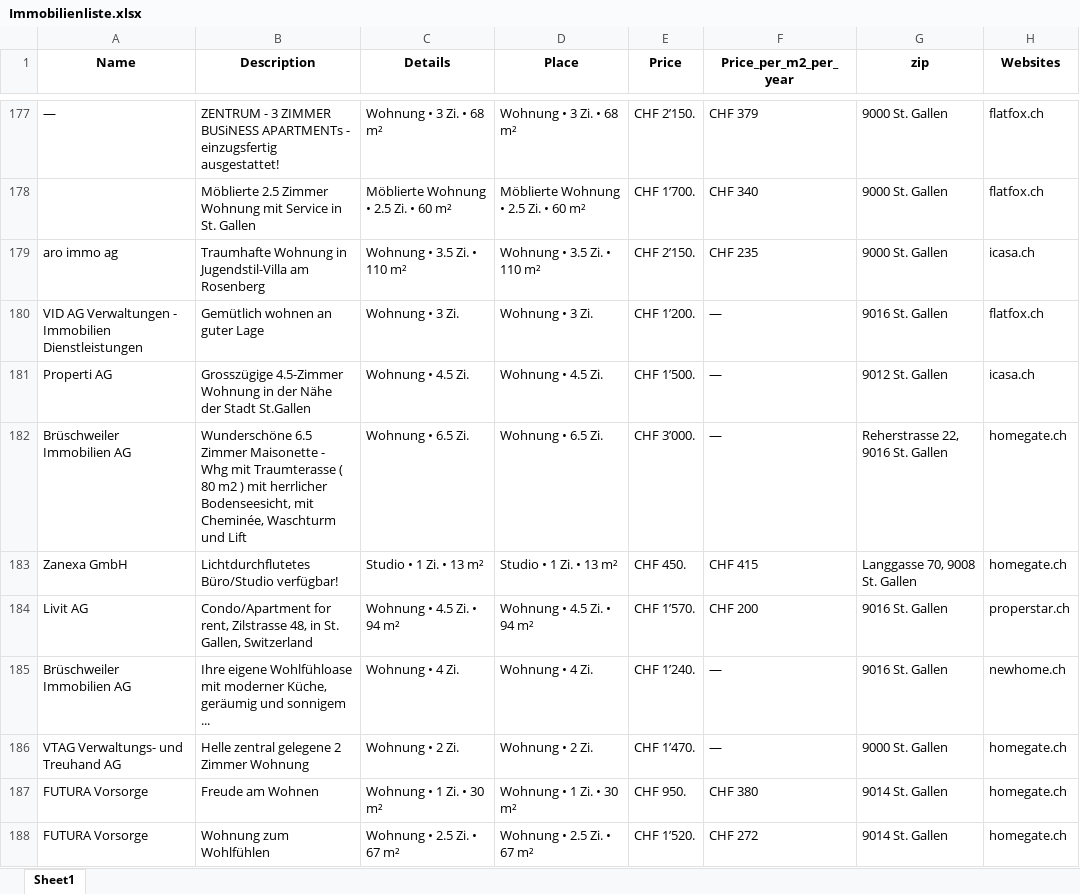
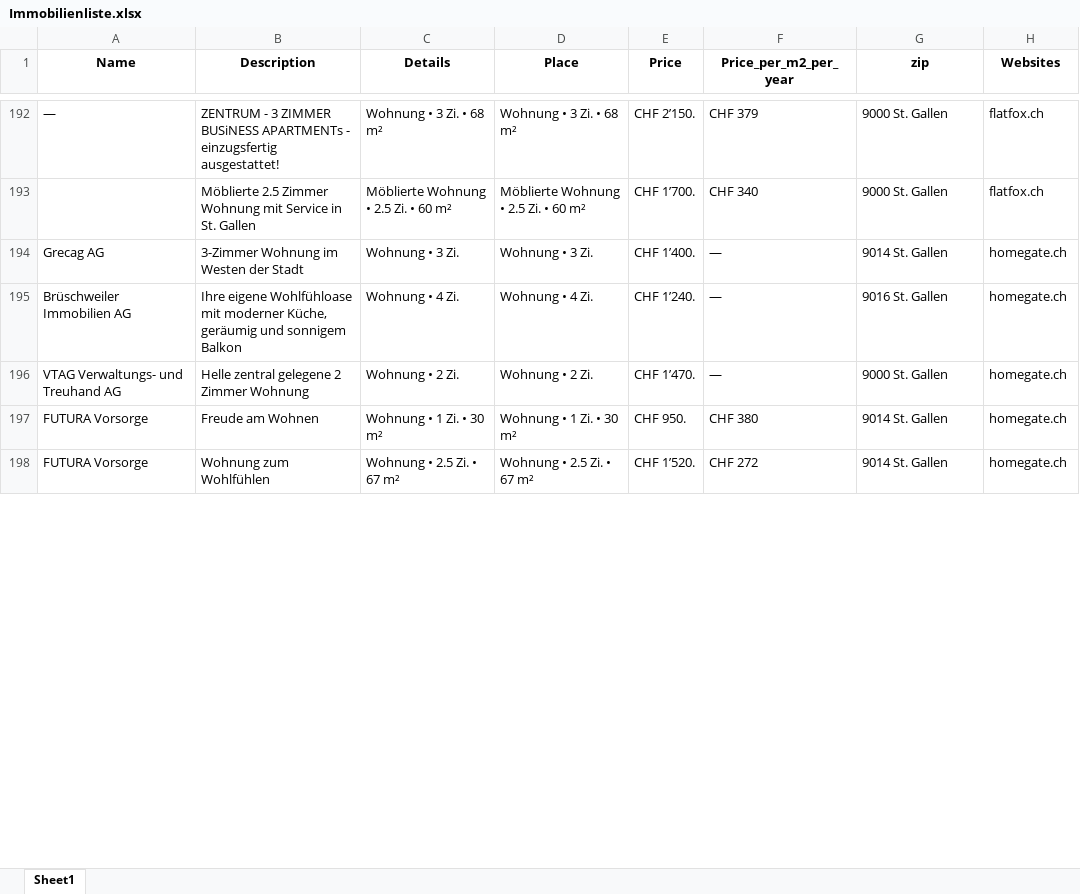
Before and after one commit to lorexzx/CS, an Excel workbook: Immobilienliste.xlsx, sheet Sheet1, drawn as a sheet; only a part is shown, gaps mark what is left out; values as stored, in another font and other column widths than the file's, no borders; removed rows and columns are numbered as before the commit, all else as after; the diff covers the shown part only; the diff names each change by its address in the sheet, - before the commit and + after, or states it on an @@ line.

Commit message:
Updated Immobilienliste via Workflow

```diff
--- a/Immobilienliste.xlsx (sheet Sheet1)
+++ b/Immobilienliste.xlsx (sheet Sheet1)
-row 179: aro immo ag | Traumhafte Wohnung in Jugendstil-Villa am Rosenberg | Wohnung • 3.5 Zi. • 110 m² | Wohnung • 3.5 Zi. • 110 m² | CHF 2’150. | CHF 235 | 9000 St. Gallen | icasa.ch
-row 180: VID AG Verwaltungen - Immobilien Dienstleistungen | Gemütlich wohnen an guter Lage | Wohnung • 3 Zi. | Wohnung • 3 Zi. | CHF 1’200. | — | 9016 St. Gallen | flatfox.ch
@@ row 181 moved to row 202: Properti AG @@
-row 182: Brüschweiler Immobilien AG | Wunderschöne 6.5 Zimmer Maisonette - Whg mit Traumterasse ( 80 m2 ) mit herrlicher Bodenseesicht, mit Cheminée, Waschturm und Lift | Wohnung • 6.5 Zi. | Wohnung • 6.5 Zi. | CHF 3’000. | — | Reherstrasse 22, 9016 St. Gallen | homegate.ch
-row 183: Zanexa GmbH | Lichtdurchflutetes Büro/Studio verfügbar! | Studio • 1 Zi. • 13 m² | Studio • 1 Zi. • 13 m² | CHF 450. | CHF 415 | Langgasse 70, 9008 St. Gallen | homegate.ch
@@ row 184 moved to row 108: Livit AG @@
@@ row 165 moved to row 194: Grecag AG @@
-B195 (Description): …und sonnigem ...
+B195 (Description): …und sonnigem Balkon
-H195 (Websites): newhome.ch
+H195 (Websites): homegate.ch
```
Also changed, not shown: 38 added rows, 34 removed rows, 3 moved rows and 34 edited cells elsewhere in this sheet.
